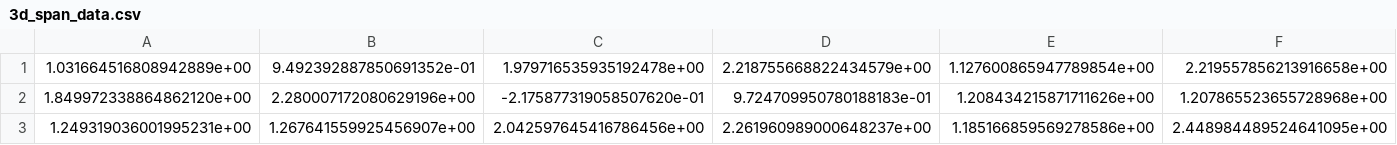
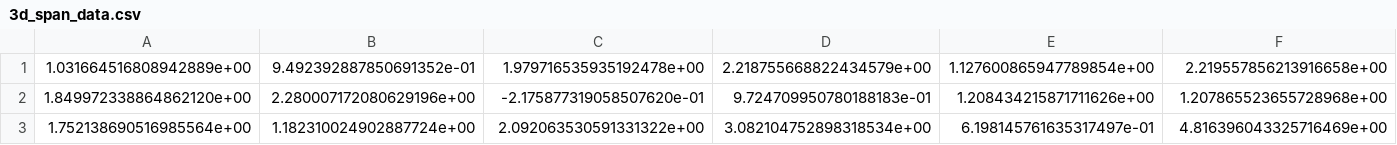
Before and after one commit to Yanda8/machine_learning_refined, a CSV file: mlrefined_datasets/unsuperlearn_datasets/3d_span_data.csv, drawn as a sheet; only a part is shown; removed rows and columns are numbered as before the commit, all else as after; rows hold the shown columns only; the diff names each change by its address in the sheet, - before the commit and + after, or states it on an @@ line.

```diff
--- a/mlrefined_datasets/unsuperlearn_datasets/3d_span_data.csv
+++ b/mlrefined_datasets/unsuperlearn_datasets/3d_span_data.csv
-row 3: 1.249319036001995231e+00 | 1.267641559925456907e+00 | 2.042597645416786456e+00 | 2.261960989000648237e+00 | 1.185166859569278586e+00 | 2.448984489524641095e+00
+row 3: 1.752138690516985564e+00 | 1.182310024902887724e+00 | 2.092063530591331322e+00 | 3.082104752898318534e+00 | 6.198145761635317497e-01 | 4.816396043325716469e+00
```
Also changed, not shown: 42 other files.
